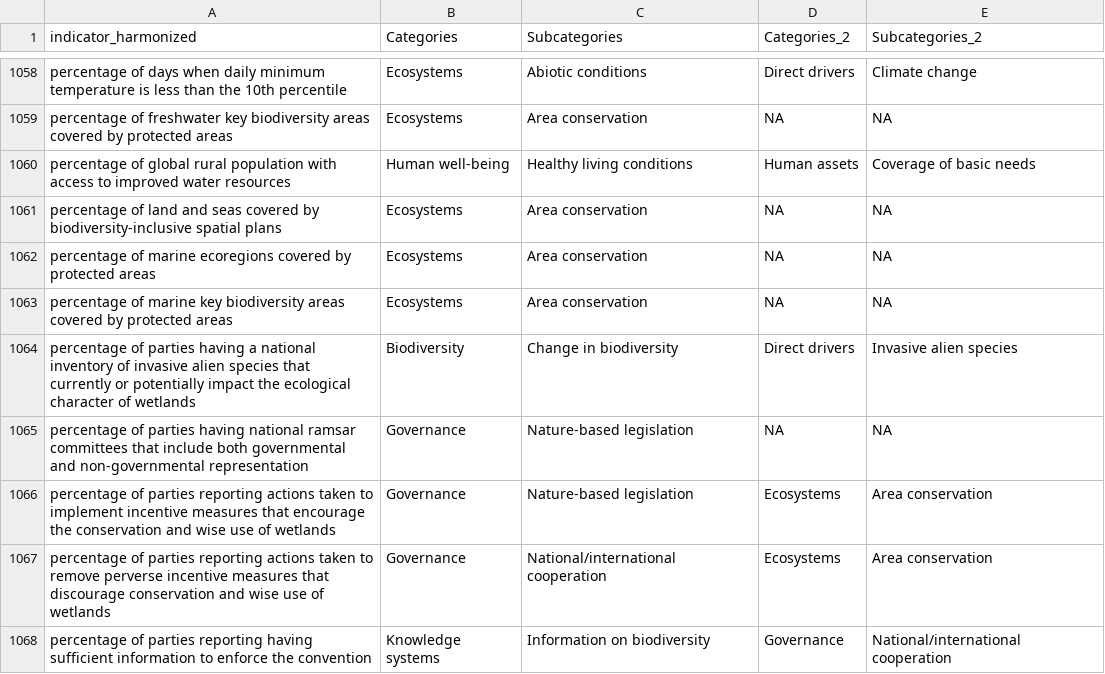
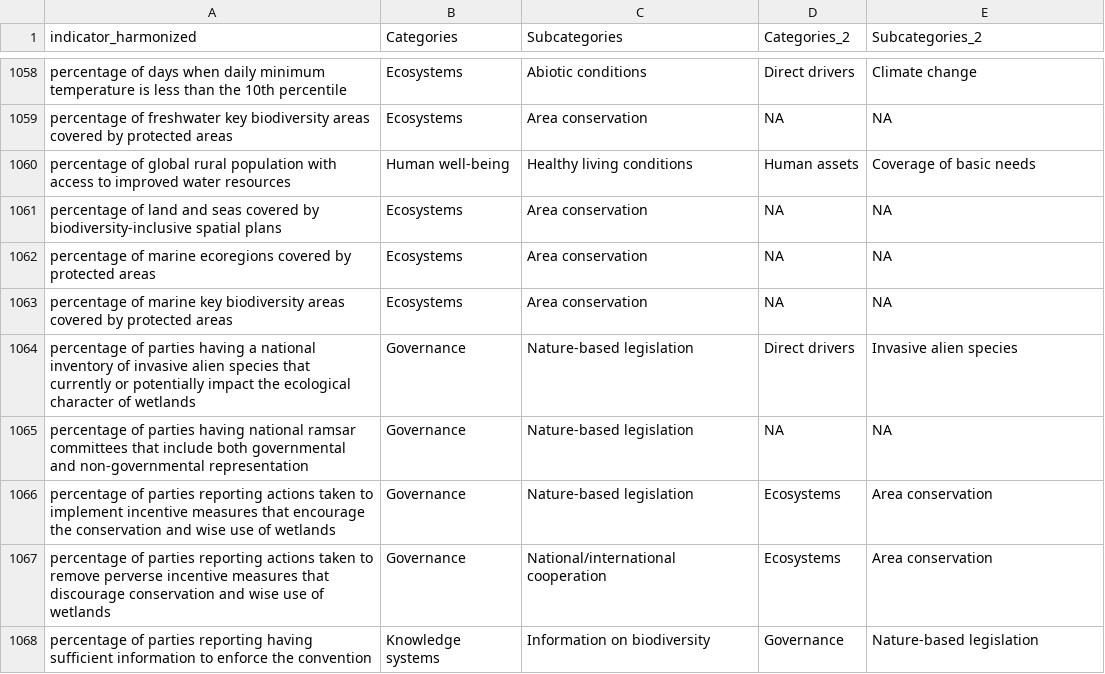
Before and after one commit to yanisica/indicators_public, a CSV file: output/manual_classification_20102026.csv (was output/manual_classification_15102026.csv), drawn as a sheet; only a part is shown, gaps mark what is left out; the diff covers the shown part only.

```diff
--- a/output/manual_classification_15102026.csv
+++ b/output/manual_classification_20102026.csv
@@ -1063,3 +1063,3 @@ percentage of marine ecoregions covered by protected areas,Ecosystems,Area conse
 percentage of marine key biodiversity areas covered by protected areas,Ecosystems,Area conservation,NA,NA
-percentage of parties having a national inventory of invasive alien species that currently or potentially impact the ecological character of wetlands,Biodiversity,Change in biodiversity,Direct drivers,Invasive alien species
+percentage of parties having a national inventory of invasive alien species that currently or potentially impact the ecological character of wetlands,Governance,Nature-based legislation,Direct drivers,Invasive alien species
 percentage of parties having national ramsar committees that include both governmental and non-governmental representation,Governance,Nature-based legislation,NA,NA
@@ -1067,2 +1067,2 @@ percentage of parties reporting actions taken to implement incentive measures th
 percentage of parties reporting actions taken to remove perverse incentive measures that discourage conservation and wise use of wetlands,Governance,National/international cooperation,Ecosystems,Area conservation
-percentage of parties reporting having sufficient information to enforce the convention,Knowledge systems,Information on biodiversity,Governance,National/international cooperation
+percentage of parties reporting having sufficient information to enforce the convention,Knowledge systems,Information on biodiversity,Governance,Nature-based legislation
```
Also changed, not shown: 60 edited cells elsewhere in this file, output/all_indicators_harmonized_classified_20102026.csv, output/all_indicators_harmonized_classified_20102026_lv.csv, 7 other files.
